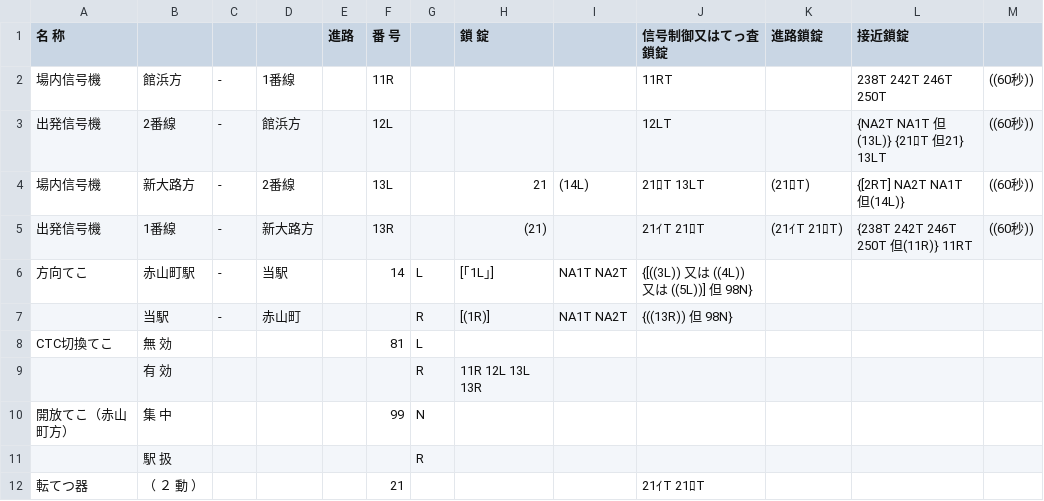
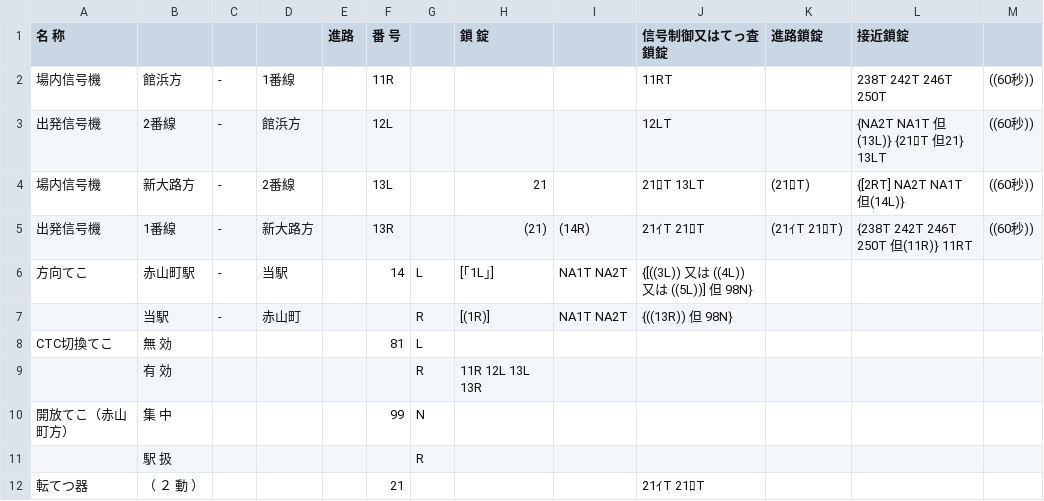
Before and after one commit to daidoji-traincrew-office/Traincrew_MultiATS_Server, a CSV file: Traincrew_MultiATS_Server/Data/RendoTable/TH59.csv, drawn as a sheet.

```diff
--- a/Traincrew_MultiATS_Server/Data/RendoTable/TH59.csv
+++ b/Traincrew_MultiATS_Server/Data/RendoTable/TH59.csv
@@ -3,4 +3,4 @@
 出発信号機,2番線,-,館浜方,,12L,,,,12LT,,{NA2T NA1T 但(13L)} {21ﾛT 但21} 13LT,((60秒))
-場内信号機,新大路方,-,2番線,,13L,, 21,(14L),21ﾛT 13LT,(21ﾛT),{[2RT] NA2T NA1T 但(14L)},((60秒))
-出発信号機,1番線,-,新大路方,,13R,,(21),,21ｲT 21ﾛT ,(21ｲT 21ﾛT),{238T 242T 246T 250T 但(11R)} 11RT,((60秒))
+場内信号機,新大路方,-,2番線,,13L,, 21,,21ﾛT 13LT,(21ﾛT),{[2RT] NA2T NA1T 但(14L)},((60秒))
+出発信号機,1番線,-,新大路方,,13R,,(21),(14R),21ｲT 21ﾛT ,(21ｲT 21ﾛT),{238T 242T 246T 250T 但(11R)} 11RT,((60秒))
 方向てこ,赤山町駅,-,当駅,,14,L,[｢1L｣],NA1T NA2T,{[((3L)) 又は ((4L)) 又は ((5L))] 但 98N},,,
```
Also changed, not shown: Traincrew_MultiATS_Server/Data/RendoTable/TH58.csv, Traincrew_MultiATS_Server/Data/RendoTable/TH62.csv, 1 other file.
